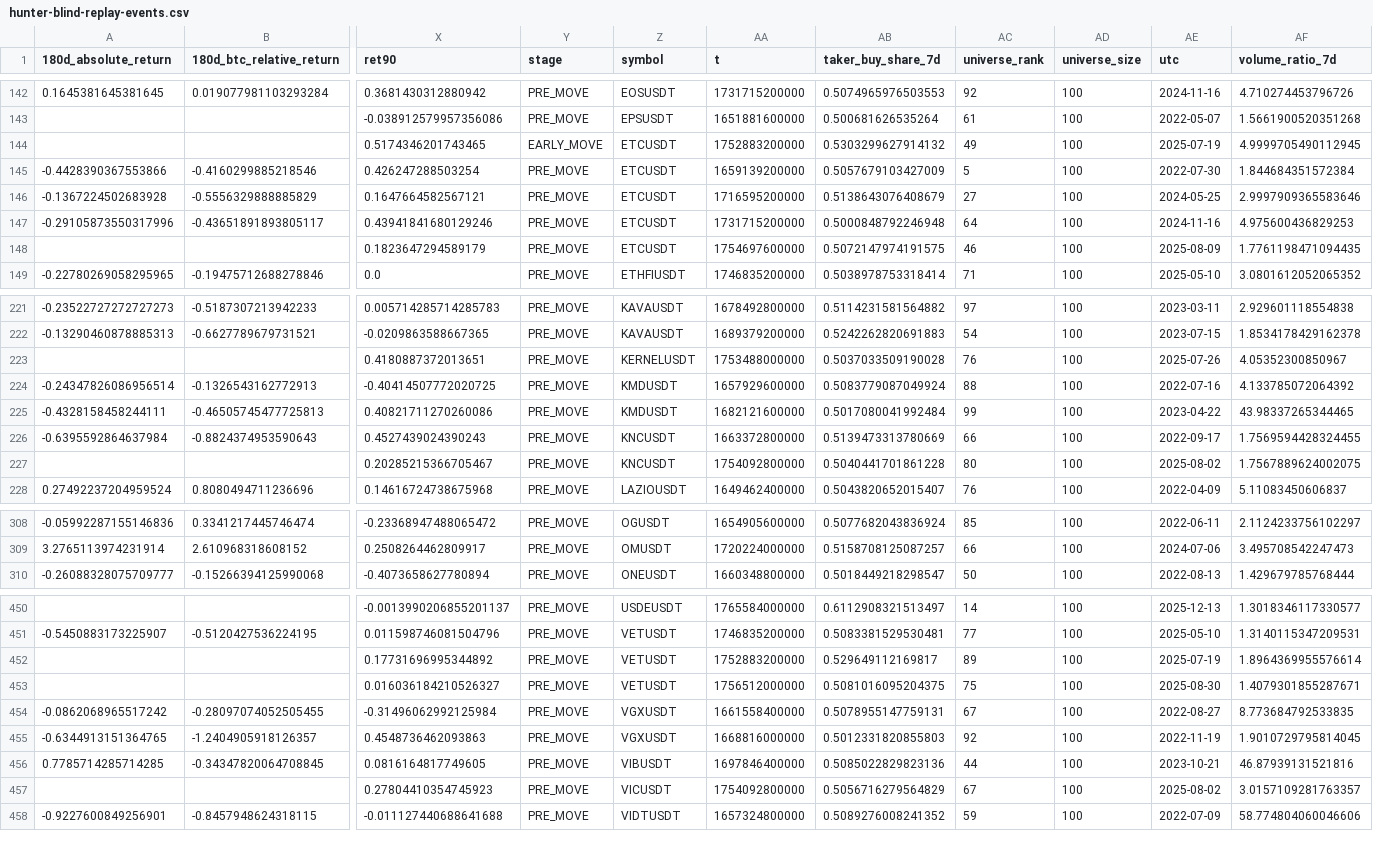
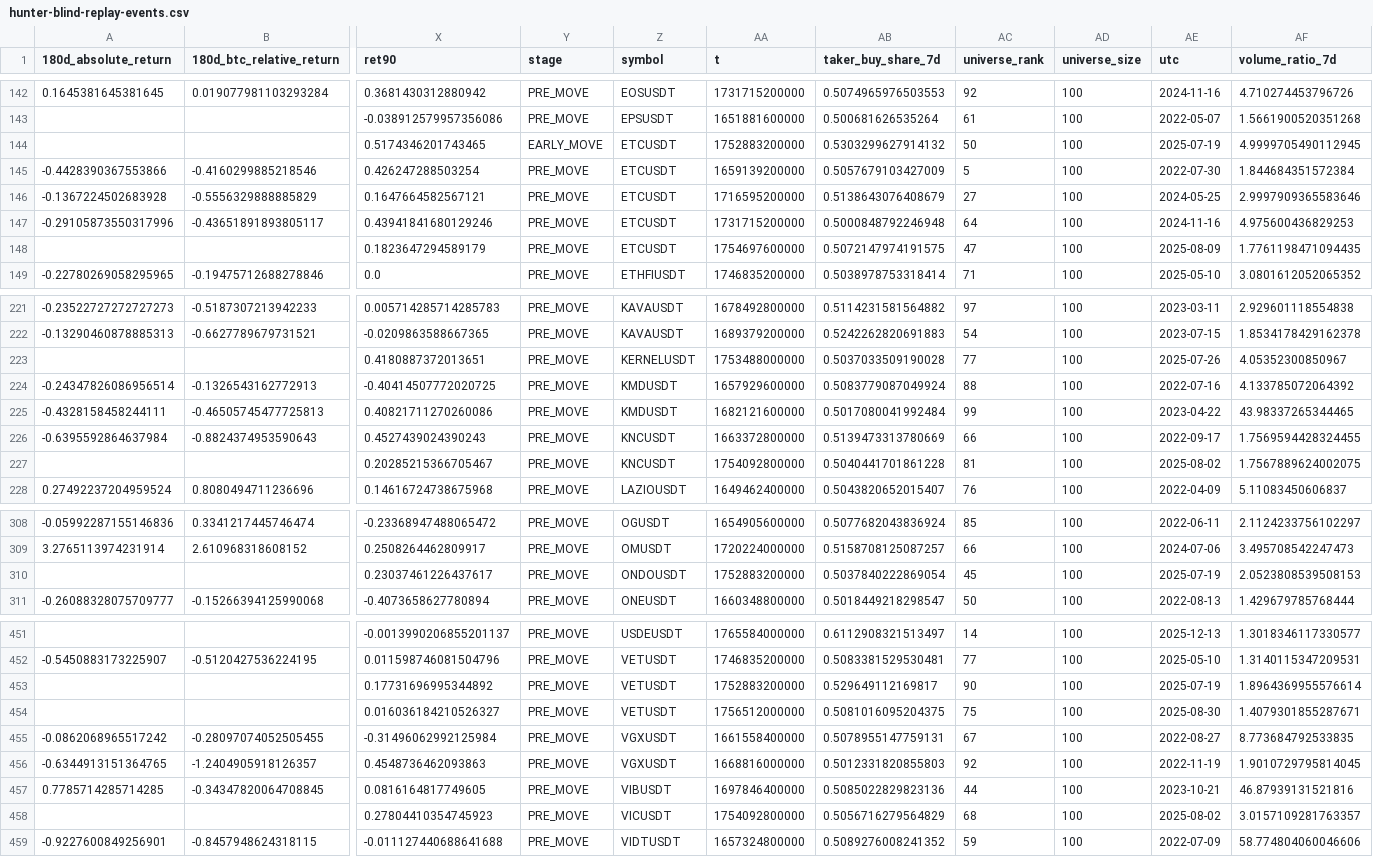
Before and after one commit to leo14881-eng/btc-grid-state, a CSV file: research/results/hunter-blind-replay-events.csv, drawn as a sheet; only a part is shown, gaps mark what is left out; addresses are those after the commit; rows hold the shown columns only; the diff covers the shown part only; the diff names each change by its address in the sheet, - before the commit and + after, or states it on an @@ line.

```diff
--- a/research/results/hunter-blind-replay-events.csv
+++ b/research/results/hunter-blind-replay-events.csv
-AC144 (universe_rank): 49
+AC144 (universe_rank): 50
-AC148 (universe_rank): 46
+AC148 (universe_rank): 47
-AC223 (universe_rank): 76
+AC223 (universe_rank): 77
-AC227 (universe_rank): 80
+AC227 (universe_rank): 81
+row 310:  |  | 0.23037461226437617 | PRE_MOVE | ONDOUSDT | 1752883200000 | 0.5037840222869054 | 45 | 100 | 2025-07-19 | 2.0523808539508153
-AC453 (universe_rank): 89
+AC453 (universe_rank): 90
-AC458 (universe_rank): 67
+AC458 (universe_rank): 68
```
Also changed, not shown: 7 edited cells elsewhere in this file, 3 other files.
